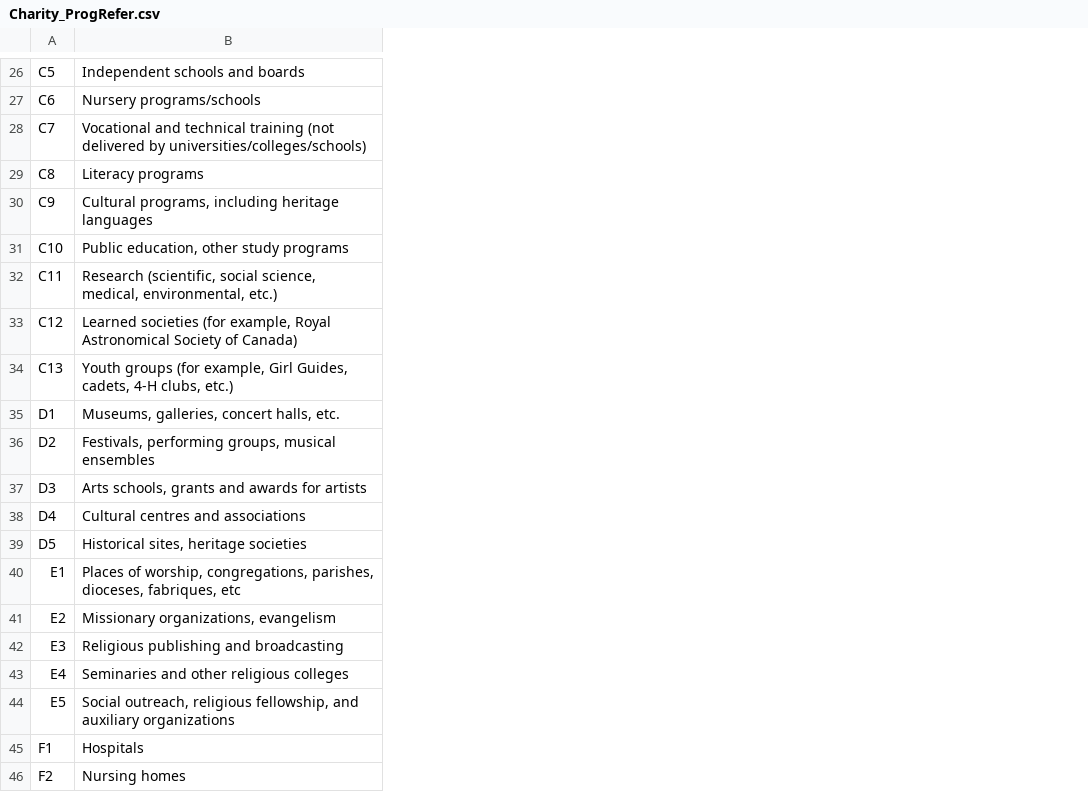
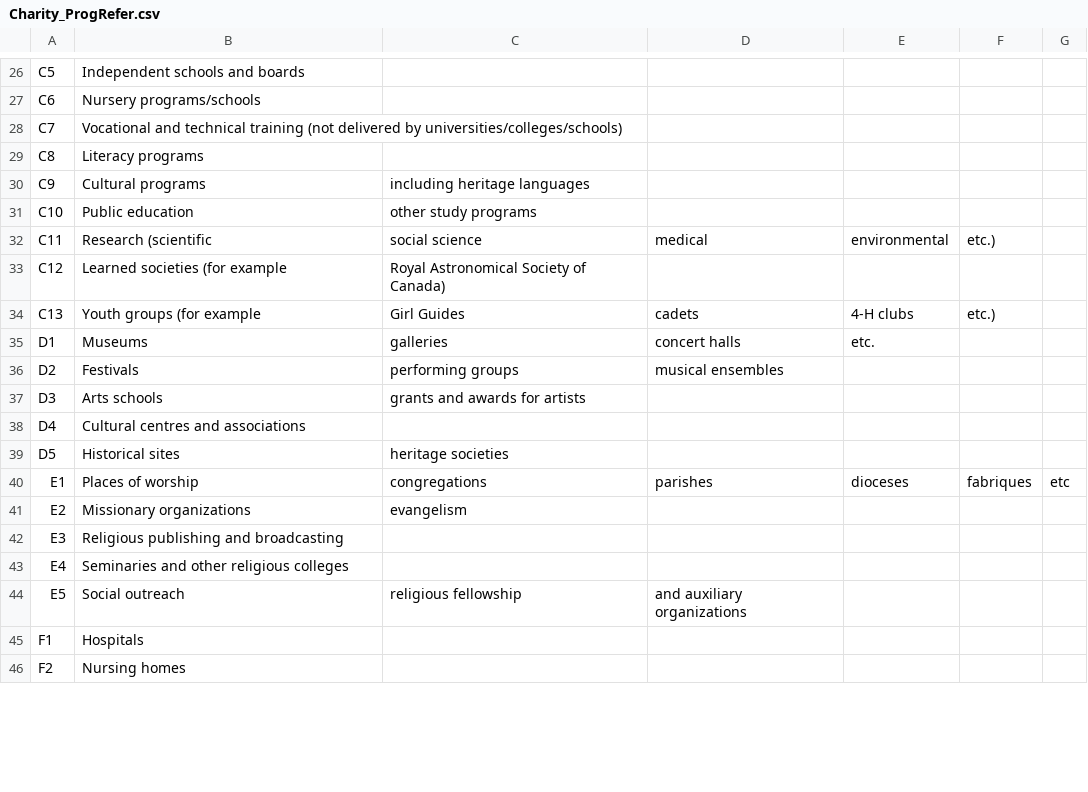
Before and after one commit to Deffdread/CharityLooker, a CSV file: CharityLooker/data/Charity_ProgRefer.csv, drawn as a sheet; only a part is shown, gaps mark what is left out; the diff covers the shown part only; the diff names each change by its address in the sheet, - before the commit and + after, or states it on an @@ line.

```diff
--- a/CharityLooker/data/Charity_ProgRefer.csv
+++ b/CharityLooker/data/Charity_ProgRefer.csv
+column C, rows 30-44: including heritage languages | other study programs | social science | Royal Astronomical Society of Canada) | Girl Guides | galleries | performing groups | grants and awards for artists |  | heritage societies | congregations | evangelism |  |  | religious fellowship
+column D, rows 32-44: medical |  | cadets | concert halls | musical ensembles |  |  |  | parishes |  |  |  | and auxiliary organizations
+column E, rows 32-40: environmental |  | 4-H clubs | etc. |  |  |  |  | dioceses
+column F, rows 32-40: etc.) |  | etc.) |  |  |  |  |  | fabriques
+column G, row 40: etc
-B30: Cultural programs, including heritage languages
+B30: Cultural programs
-B31: Public education, other study programs
+B31: Public education
-B32: Research (scientific, social science, medical, environmental, etc.)
+B32: Research (scientific
-B33: …societies (for example, Royal Astronomical Society of Canada)
+B33: …societies (for example
-B34: Youth groups (for example, Girl Guides, cadets, 4-H clubs, etc.)
+B34: Youth groups (for example
-B35: Museums, galleries, concert halls, etc.
+B35: Museums
-B36: Festivals, performing groups, musical ensembles
+B36: Festivals
-B37: Arts schools, grants and awards for artists
+B37: Arts schools
-B39: Historical sites, heritage societies
+B39: Historical sites
-B40: Places of worship, congregations, parishes, dioceses, fabriques, etc
+B40: Places of worship
-B41: Missionary organizations, evangelism
+B41: Missionary organizations
-B44: Social outreach, religious fellowship, and auxiliary organizations
+B44: Social outreach
```
Also changed, not shown: 16 edited cells elsewhere in this file.
